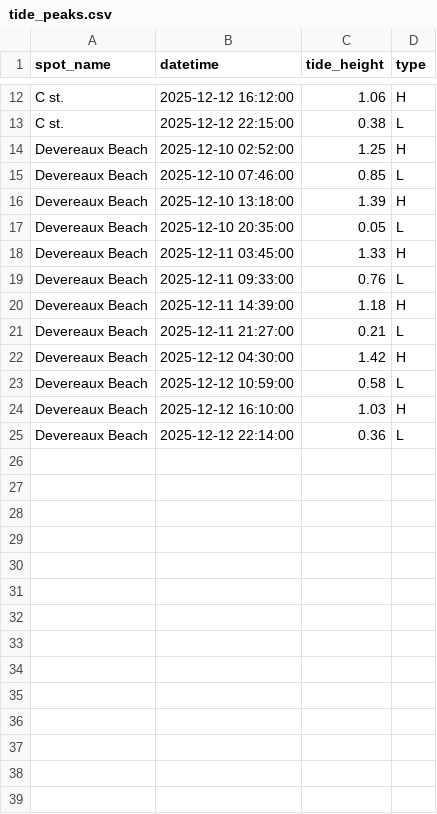
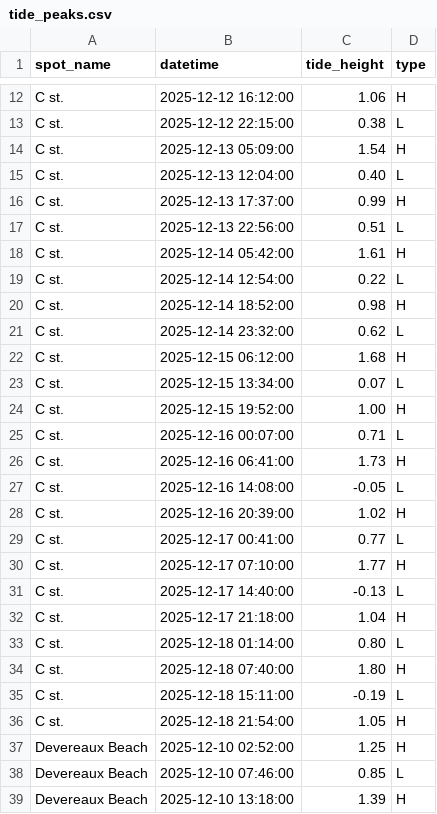
Before and after one commit to Surflie-Forecast/surflie_app, a CSV file: data/tide_peaks.csv, drawn as a sheet; only a part is shown, gaps mark what is left out; the shorter side is filled out with more unchanged rows; the diff covers the shown part only.

```diff
--- a/data/tide_peaks.csv
+++ b/data/tide_peaks.csv
@@ -13,2 +13,25 @@ C st.,2025-12-12 16:12:00,1.06,H
 C st.,2025-12-12 22:15:00,0.38,L
+C st.,2025-12-13 05:09:00,1.54,H
+C st.,2025-12-13 12:04:00,0.40,L
+C st.,2025-12-13 17:37:00,0.99,H
+C st.,2025-12-13 22:56:00,0.51,L
+C st.,2025-12-14 05:42:00,1.61,H
+C st.,2025-12-14 12:54:00,0.22,L
+C st.,2025-12-14 18:52:00,0.98,H
+C st.,2025-12-14 23:32:00,0.62,L
+C st.,2025-12-15 06:12:00,1.68,H
+C st.,2025-12-15 13:34:00,0.07,L
+C st.,2025-12-15 19:52:00,1.00,H
+C st.,2025-12-16 00:07:00,0.71,L
+C st.,2025-12-16 06:41:00,1.73,H
+C st.,2025-12-16 14:08:00,-0.05,L
+C st.,2025-12-16 20:39:00,1.02,H
+C st.,2025-12-17 00:41:00,0.77,L
+C st.,2025-12-17 07:10:00,1.77,H
+C st.,2025-12-17 14:40:00,-0.13,L
+C st.,2025-12-17 21:18:00,1.04,H
+C st.,2025-12-18 01:14:00,0.80,L
+C st.,2025-12-18 07:40:00,1.80,H
+C st.,2025-12-18 15:11:00,-0.19,L
+C st.,2025-12-18 21:54:00,1.05,H
 Devereaux Beach,2025-12-10 02:52:00,1.25,H
```
Also changed, not shown: 23 added rows elsewhere in this file, data/daily_forecast.csv, data/swell_raw.csv, 22 other files.
